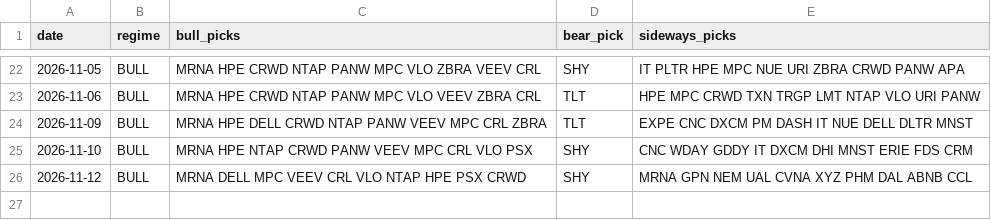
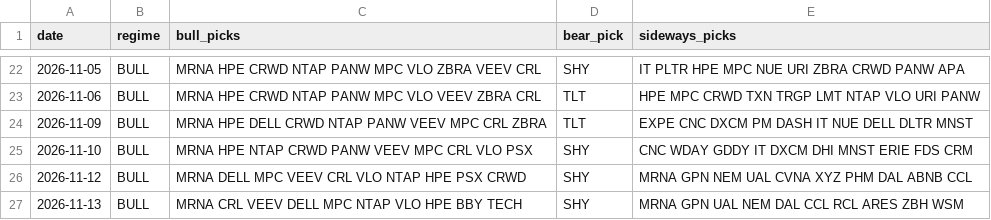
Before and after one commit to shubhamkumarsingh91-lgtm/AI-Paper-Trading-Bot, a CSV file: state/regime_shadow_log.csv, drawn as a sheet; only a part is shown, gaps mark what is left out; the diff names each change by its address in the sheet, - before the commit and + after, or states it on an @@ line.

Commit message:
regime paper update [skip ci]

```diff
--- a/state/regime_shadow_log.csv
+++ b/state/regime_shadow_log.csv
+row 27: 2026-11-13 | BULL | MRNA CRL VEEV DELL MPC NTAP VLO HPE BBY TECH | SHY | MRNA GPN UAL NEM DAL CCL RCL ARES ZBH WSM
```
Also changed, not shown: state/regime_scorecard.csv, 2 other files.
